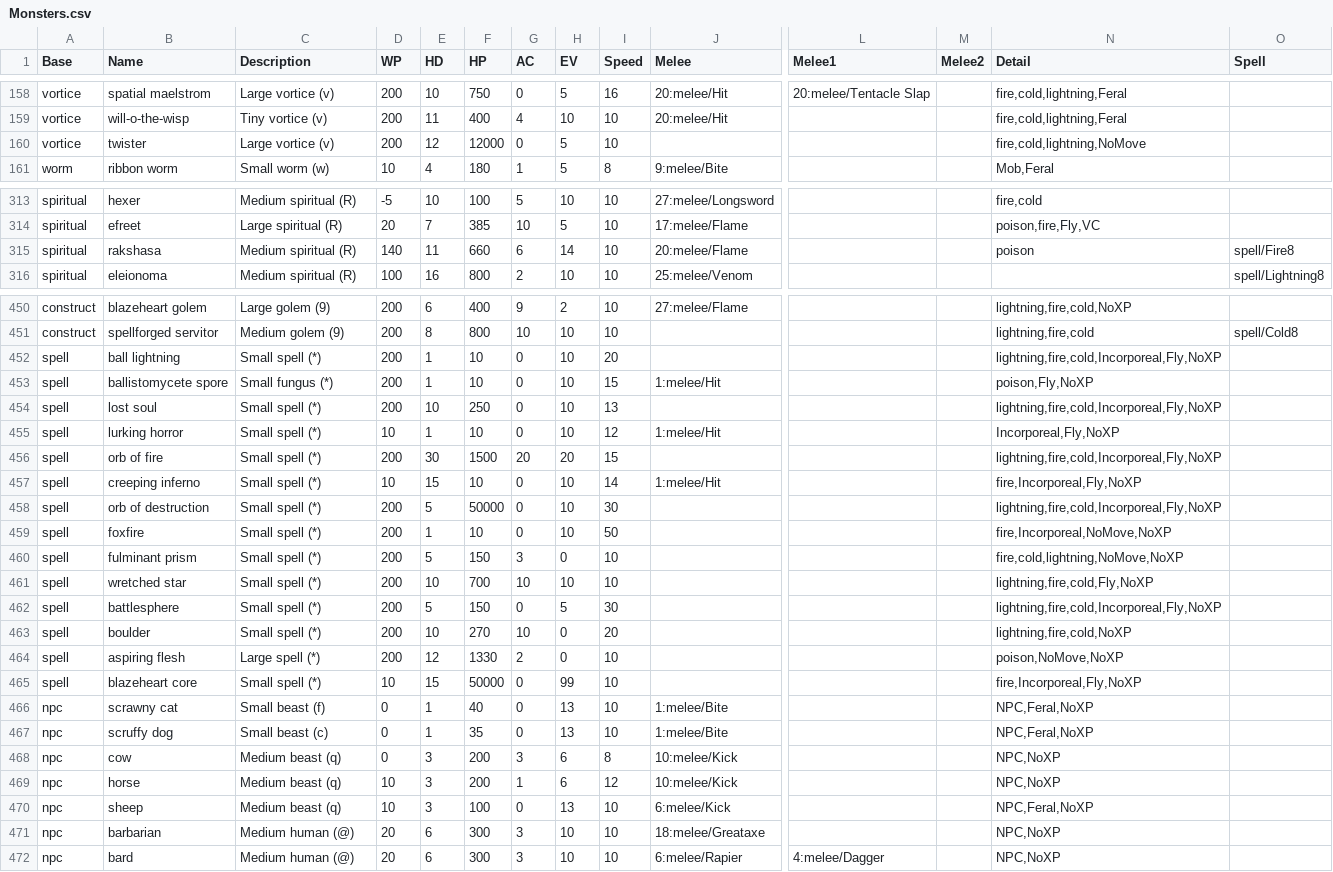
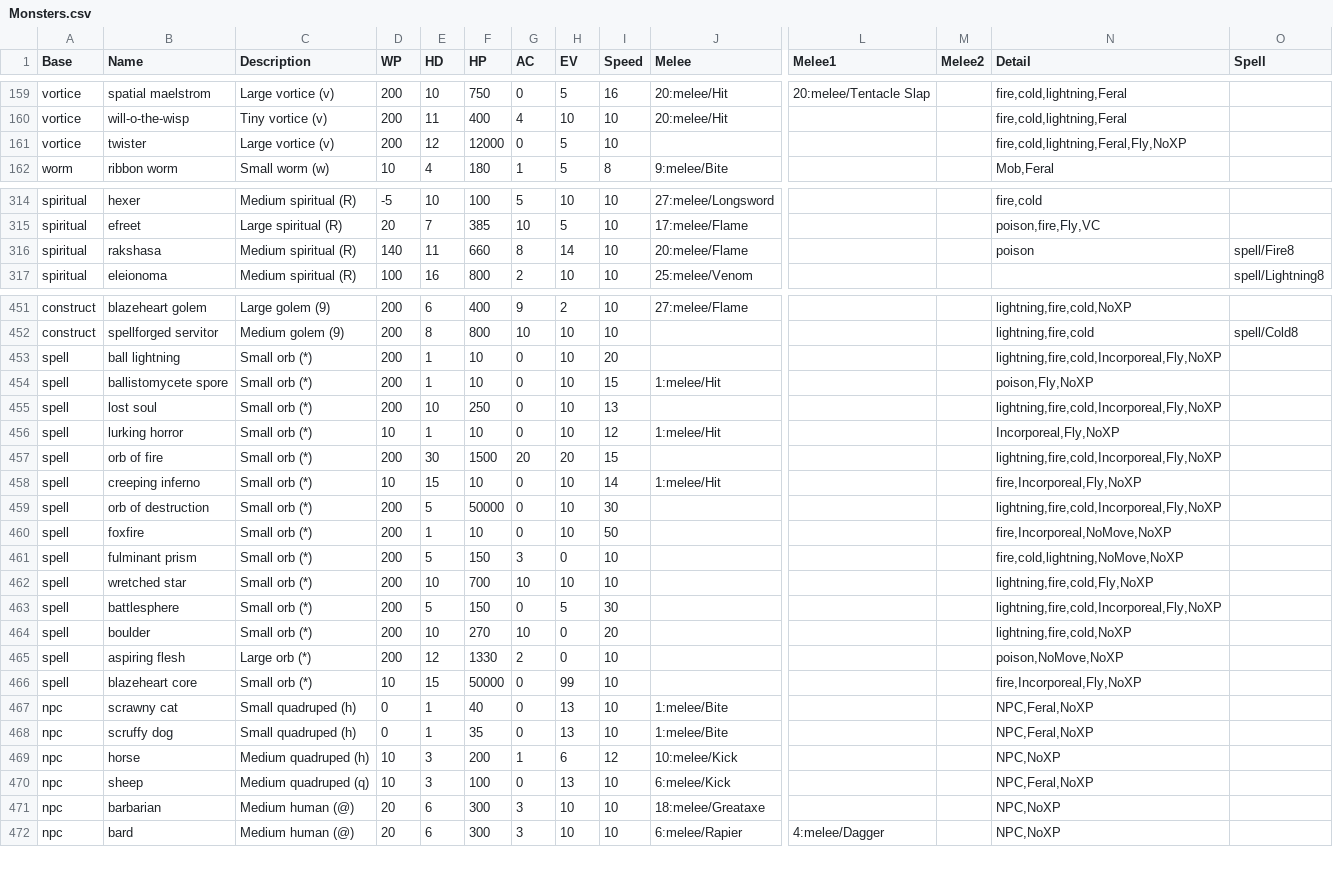
Before and after one commit to joelelmercarlson/random, a CSV file: GameData/Monsters.csv, drawn as a sheet; only a part is shown, gaps mark what is left out; removed rows and columns are numbered as before the commit, all else as after; rows hold the shown columns only; the diff covers the shown part only; the diff names each change by its address in the sheet, - before the commit and + after, or states it on an @@ line.

```diff
--- a/GameData/Monsters.csv
+++ b/GameData/Monsters.csv
-N161 (Detail): fire,cold,lightning,NoMove
+N161 (Detail): fire,cold,lightning,Feral,Fly,NoXP
-G316 (AC): 6
+G316 (AC): 8
-C453 (Description): Small spell (*)
+C453 (Description): Small orb (*)
-C454 (Description): Small fungus (*)
+C454 (Description): Small orb (*)
-C455:C464 (Description): Small spell (*)
+C455:C464 (Description): Small orb (*)
-C465 (Description): Large spell (*)
+C465 (Description): Large orb (*)
-C466 (Description): Small spell (*)
+C466 (Description): Small orb (*)
-C467 (Description): Small beast (f)
+C467 (Description): Small quadruped (h)
-C468 (Description): Small beast (c)
+C468 (Description): Small quadruped (h)
-row 468: npc | cow | Medium beast (q) | 0 | 3 | 200 | 3 | 6 | 8 | 10:melee/Kick |  |  | NPC,NoXP
-C469 (Description): Medium beast (q)
+C469 (Description): Medium quadruped (h)
-C470 (Description): Medium beast (q)
+C470 (Description): Medium quadruped (q)
```
Also changed, not shown: 1 added row and 6 edited cells elsewhere in this file, GameData/Flavors.csv, GameData/Items.csv, 1 other file.
